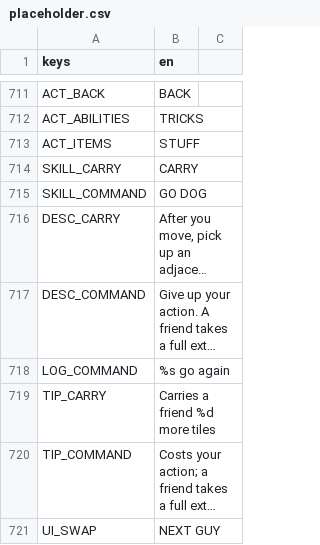
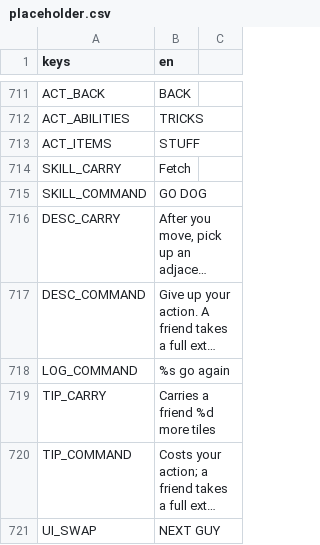
Before and after one commit to BrandonSigil/lodestone, a CSV file: game/text/placeholder.csv, drawn as a sheet; only a part is shown, gaps mark what is left out; long unchanged cells end in ….

```diff
--- a/game/text/placeholder.csv
+++ b/game/text/placeholder.csv
@@ -713,3 +713,3 @@ ACT_ABILITIES,TRICKS
 ACT_ITEMS,STUFF
-SKILL_CARRY,CARRY
+SKILL_CARRY,Fetch
 SKILL_COMMAND,GO DOG
```
Also changed, not shown: 1 other file.
